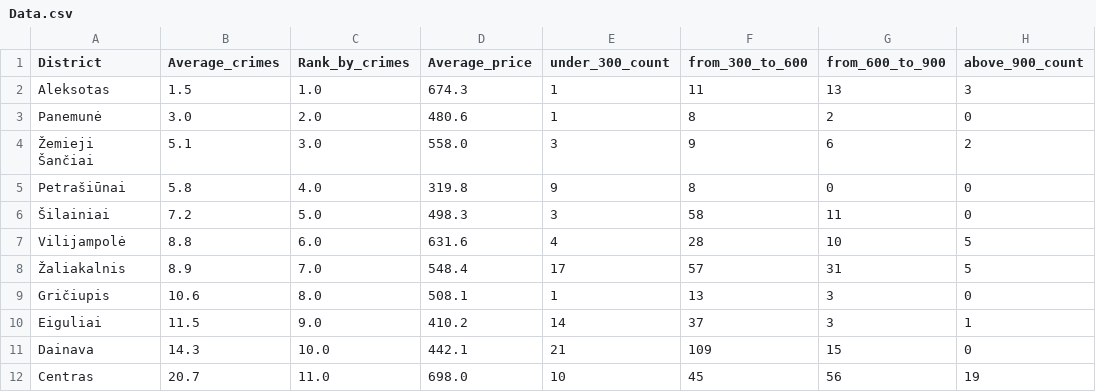
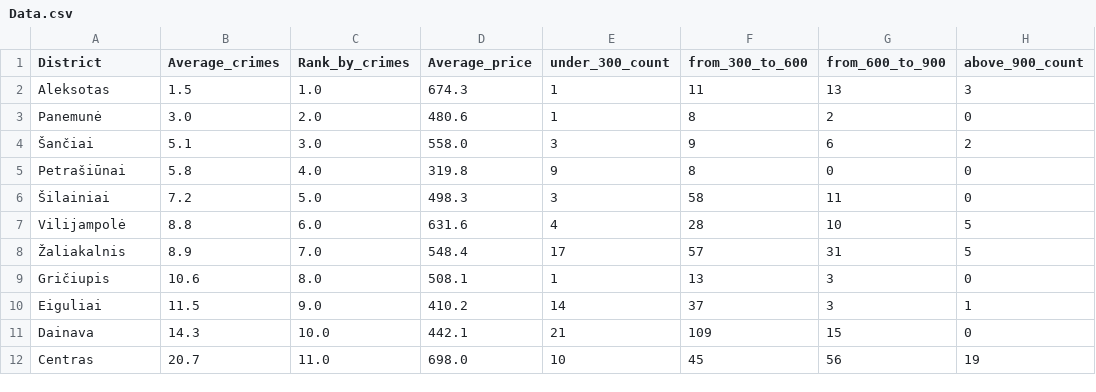
Before and after one commit to gr1dsan/KaunoFlats_Data_Analisys_Project, a CSV file: web_app/data/Data.csv, drawn as a sheet; only a part is shown; the diff names each change by its address in the sheet, - before the commit and + after, or states it on an @@ line.

Commit message:
Updated csv

```diff
--- a/web_app/data/Data.csv
+++ b/web_app/data/Data.csv
-A4 (District): Žemieji Šančiai
+A4 (District): Šančiai
```
